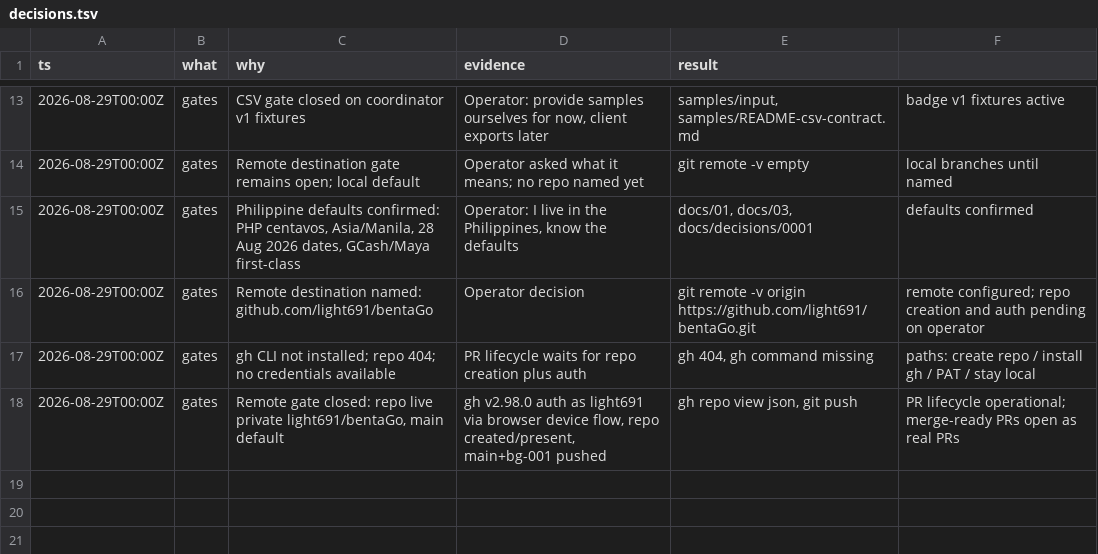
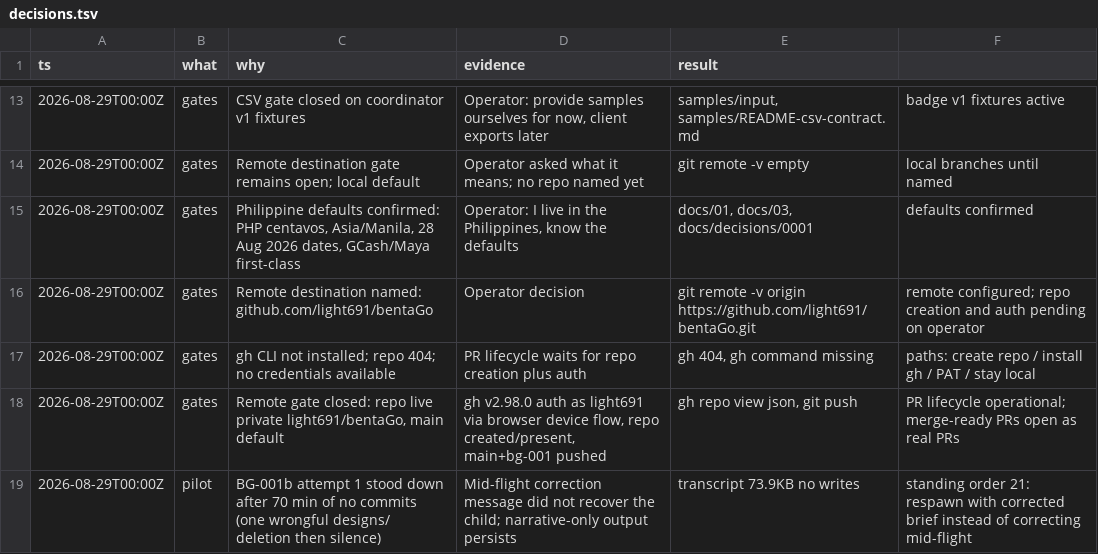
Before and after one commit to light691/bentaGo, a TSV file: orchestrate/bentago/decisions.tsv, drawn as a sheet; only a part is shown, gaps mark what is left out; the diff names each change by its address in the sheet, - before the commit and + after, or states it on an @@ line.

Commit message:
orchestrate: standing order 21 no mid-flight corrections, b attempt 1 postmortem

```diff
--- a/orchestrate/bentago/decisions.tsv
+++ b/orchestrate/bentago/decisions.tsv
+row 19: 2026-08-29T00:00Z | pilot | BG-001b attempt 1 stood down after 70 min of no commits (one wrongful designs/ deletion then silence) | Mid-flight correction message did not recover the child; narrative-only output persists | transcript 73.9KB no writes | standing order 21: respawn with corrected brief instead of correcting mid-flight
```
Also changed, not shown: 1 other file.
